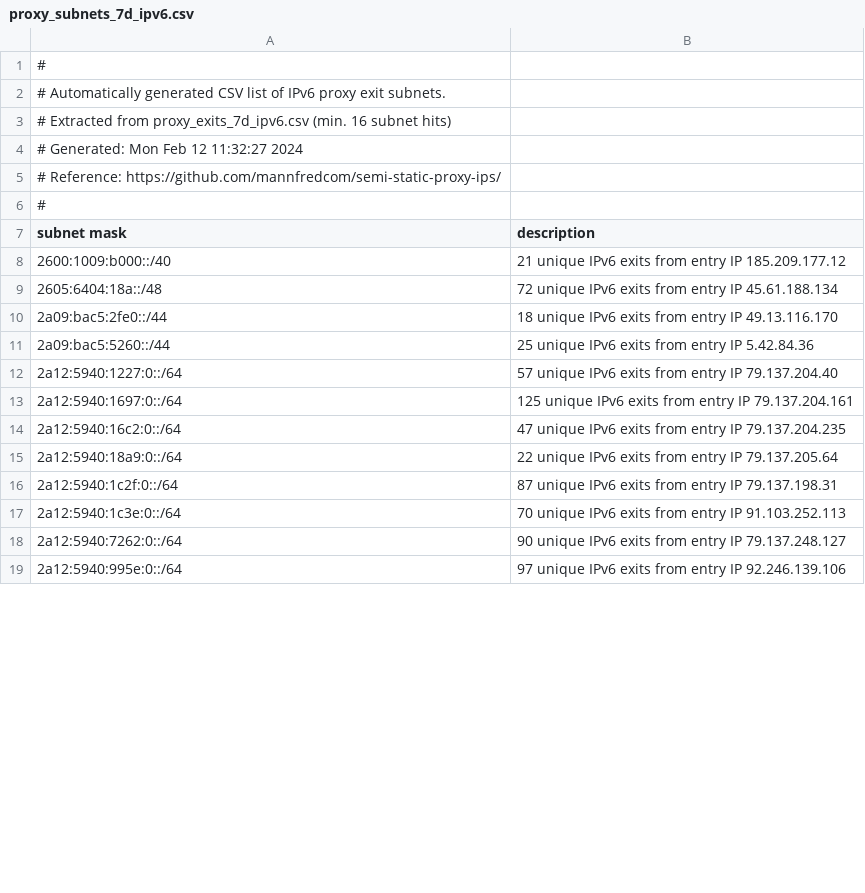
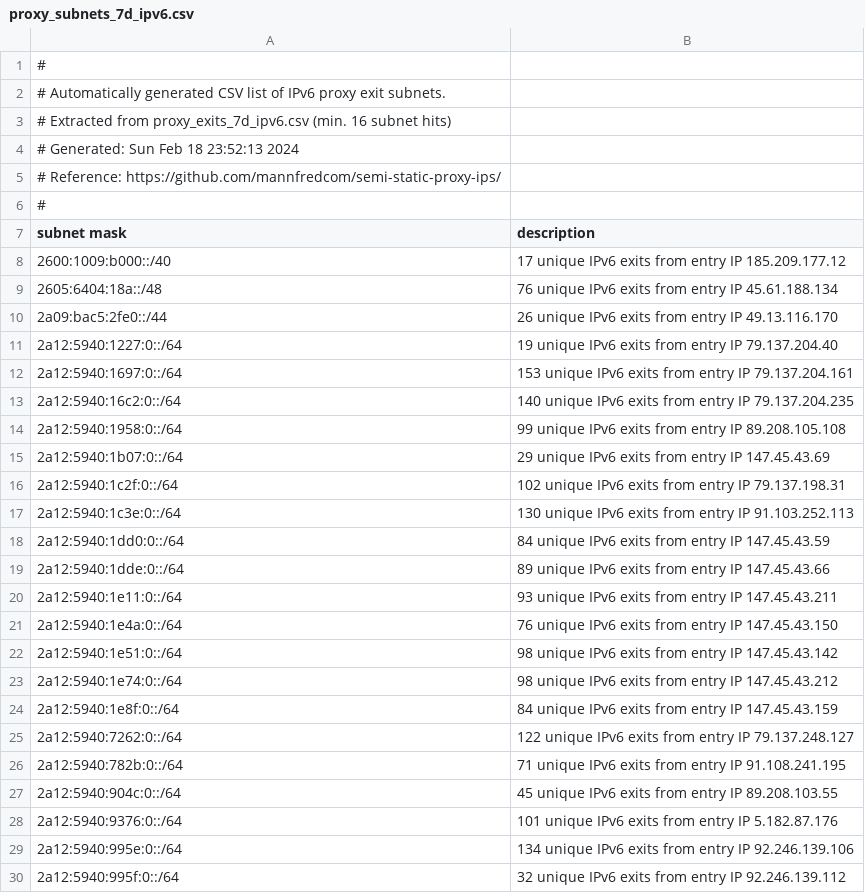
Before and after one commit to mannfredcom/semi-static-proxy-ips, a CSV file: proxy_subnets_7d_ipv6.csv, drawn as a sheet; only a part is shown; the diff covers the shown part only.

Commit message:
Proxy exit lists auto-generated Sun Feb 18 23:52:16 2024

```diff
--- a/proxy_subnets_7d_ipv6.csv
+++ b/proxy_subnets_7d_ipv6.csv
@@ -3,3 +3,3 @@
 # Extracted from proxy_exits_7d_ipv6.csv (min. 16 subnet hits)
-# Generated: Mon Feb 12 11:32:27 2024
+# Generated: Sun Feb 18 23:52:13 2024
 # Reference: https://github.com/mannfredcom/semi-static-proxy-ips/
@@ -7,13 +7,24 @@
 subnet mask,description,
-2600:1009:b000::/40,21 unique IPv6 exits from entry IP 185.209.177.12,
-2605:6404:18a::/48,72 unique IPv6 exits from entry IP 45.61.188.134,
-2a09:bac5:2fe0::/44,18 unique IPv6 exits from entry IP 49.13.116.170,
-2a09:bac5:5260::/44,25 unique IPv6 exits from entry IP 5.42.84.36,
-2a12:5940:1227:0::/64,57 unique IPv6 exits from entry IP 79.137.204.40,
-2a12:5940:1697:0::/64,125 unique IPv6 exits from entry IP 79.137.204.161,
-2a12:5940:16c2:0::/64,47 unique IPv6 exits from entry IP 79.137.204.235,
-2a12:5940:18a9:0::/64,22 unique IPv6 exits from entry IP 79.137.205.64,
-2a12:5940:1c2f:0::/64,87 unique IPv6 exits from entry IP 79.137.198.31,
-2a12:5940:1c3e:0::/64,70 unique IPv6 exits from entry IP 91.103.252.113,
-2a12:5940:7262:0::/64,90 unique IPv6 exits from entry IP 79.137.248.127,
-2a12:5940:995e:0::/64,97 unique IPv6 exits from entry IP 92.246.139.106,
+2600:1009:b000::/40,17 unique IPv6 exits from entry IP 185.209.177.12,
+2605:6404:18a::/48,76 unique IPv6 exits from entry IP 45.61.188.134,
+2a09:bac5:2fe0::/44,26 unique IPv6 exits from entry IP 49.13.116.170,
+2a12:5940:1227:0::/64,19 unique IPv6 exits from entry IP 79.137.204.40,
+2a12:5940:1697:0::/64,153 unique IPv6 exits from entry IP 79.137.204.161,
+2a12:5940:16c2:0::/64,140 unique IPv6 exits from entry IP 79.137.204.235,
+2a12:5940:1958:0::/64,99 unique IPv6 exits from entry IP 89.208.105.108,
+2a12:5940:1b07:0::/64,29 unique IPv6 exits from entry IP 147.45.43.69,
+2a12:5940:1c2f:0::/64,102 unique IPv6 exits from entry IP 79.137.198.31,
+2a12:5940:1c3e:0::/64,130 unique IPv6 exits from entry IP 91.103.252.113,
+2a12:5940:1dd0:0::/64,84 unique IPv6 exits from entry IP 147.45.43.59,
+2a12:5940:1dde:0::/64,89 unique IPv6 exits from entry IP 147.45.43.66,
+2a12:5940:1e11:0::/64,93 unique IPv6 exits from entry IP 147.45.43.211,
+2a12:5940:1e4a:0::/64,76 unique IPv6 exits from entry IP 147.45.43.150,
+2a12:5940:1e51:0::/64,98 unique IPv6 exits from entry IP 147.45.43.142,
+2a12:5940:1e74:0::/64,98 unique IPv6 exits from entry IP 147.45.43.212,
+2a12:5940:1e8f:0::/64,84 unique IPv6 exits from entry IP 147.45.43.159,
+2a12:5940:7262:0::/64,122 unique IPv6 exits from entry IP 79.137.248.127,
+2a12:5940:782b:0::/64,71 unique IPv6 exits from entry IP 91.108.241.195,
+2a12:5940:904c:0::/64,45 unique IPv6 exits from entry IP 89.208.103.55,
+2a12:5940:9376:0::/64,101 unique IPv6 exits from entry IP 5.182.87.176,
+2a12:5940:995e:0::/64,134 unique IPv6 exits from entry IP 92.246.139.106,
+2a12:5940:995f:0::/64,32 unique IPv6 exits from entry IP 92.246.139.112,
```
Also changed, not shown: 35 added rows and 9 edited cells elsewhere in this file, proxy_exits_30d_ipv4.csv, proxy_subnets_30d_ipv4.csv, 8 other files.
